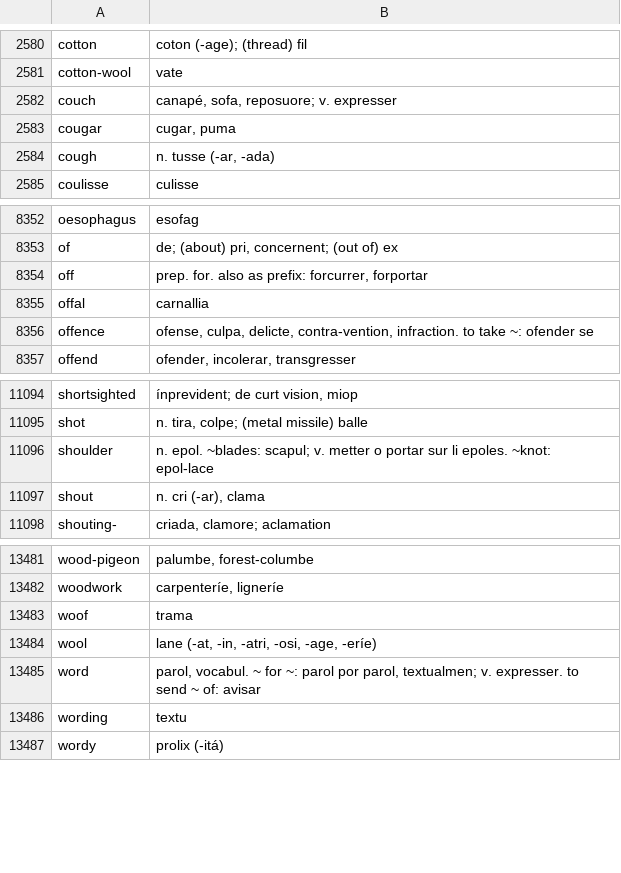
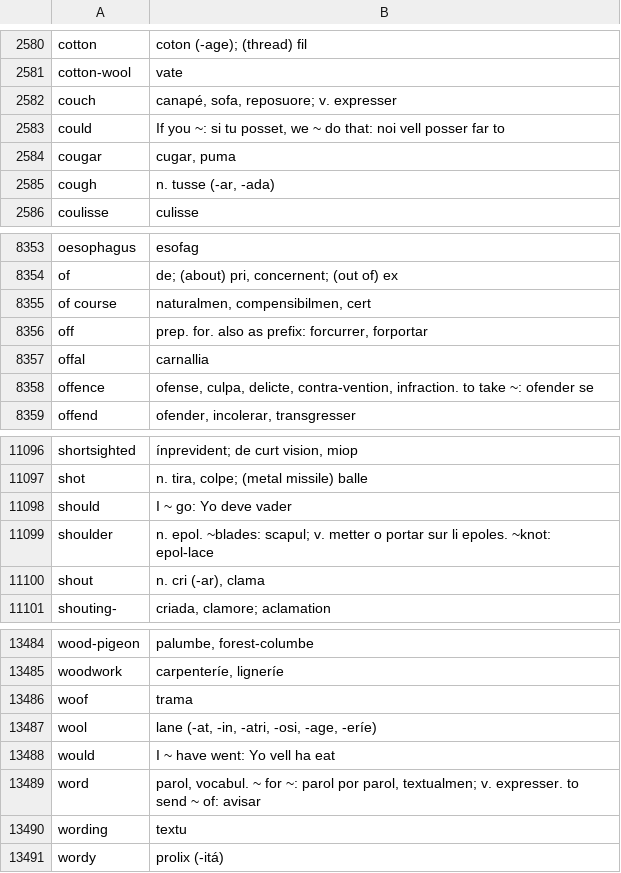
Before and after one commit to occidental-lang/dictionaries, a CSV file: data/en-ie.csv, drawn as a sheet; only a part is shown, gaps mark what is left out.

Commit message:
add could, would, should, of course

```diff
--- a/data/en-ie.csv
+++ b/data/en-ie.csv
@@ -2582,2 +2582,3 @@ cotton-wool,vate
 couch,"canapé, sofa, reposuore; v. expresser"
+could,"If you ~: si tu posset, we ~ do that: noi vell posser far to"
 cougar,"cugar, puma"
@@ -8353,2 +8354,3 @@ oesophagus,esofag
 of,"de; (about) pri, concernent; (out of) ex"
+of course,"naturalmen, compensibilmen, cert"
 off,"prep. for. also as prefix: forcurrer, forportar"
@@ -11095,2 +11097,3 @@ shortsighted,"ínprevident; de curt vision, miop"
 shot,"n. tira, colpe; (metal missile) balle"
+should,"I ~ go: Yo deve vader"
 shoulder,n. epol. ~blades: scapul; v. metter o portar sur li epoles. ~knot: epol-lace
@@ -13484,2 +13487,3 @@ woof,trama
 wool,"lane (-at, -in, -atri, -osi, -age, -eríe)"
+would,"I ~ have went: Yo vell ha eat"
 word,"parol, vocabul. ~ for ~: parol por parol, textualmen; v. expresser. to send ~ of: avisar"
```
